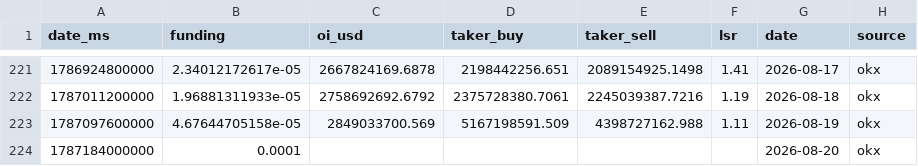
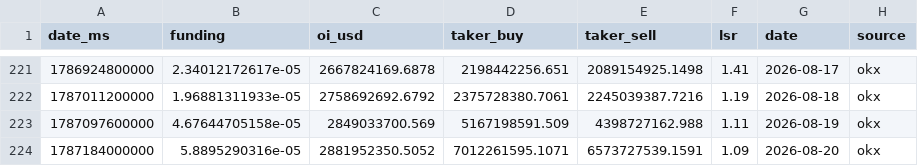
Before and after one commit to kenhuangads/btc-trader, a CSV file: history/derivatives.csv, drawn as a sheet; only a part is shown, gaps mark what is left out.

```diff
--- a/history/derivatives.csv
+++ b/history/derivatives.csv
@@ -223,2 +223,2 @@ date_ms,funding,oi_usd,taker_buy,taker_sell,lsr,date,source
 1787097600000,4.67644705158e-05,2849033700.569,5167198591.509,4398727162.988,1.11,2026-08-19,okx
-1787184000000,0.0001,,,,,2026-08-20,okx
+1787184000000,5.8895290316e-05,2881952350.5052,7012261595.1071,6573727539.1591,1.09,2026-08-20,okx
```
Also changed, not shown: 5 other files.
